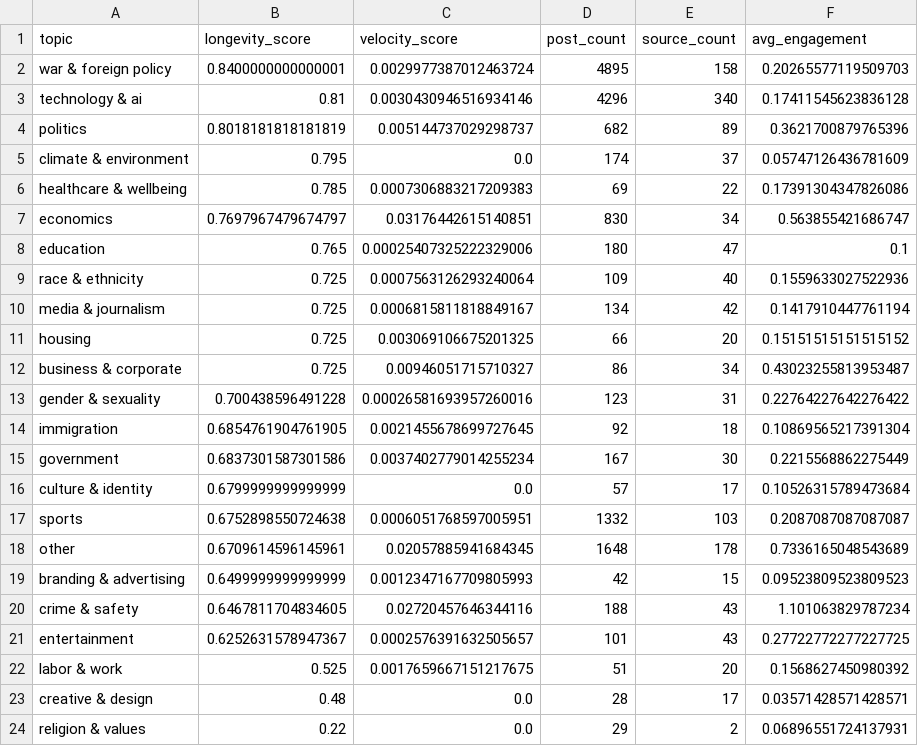
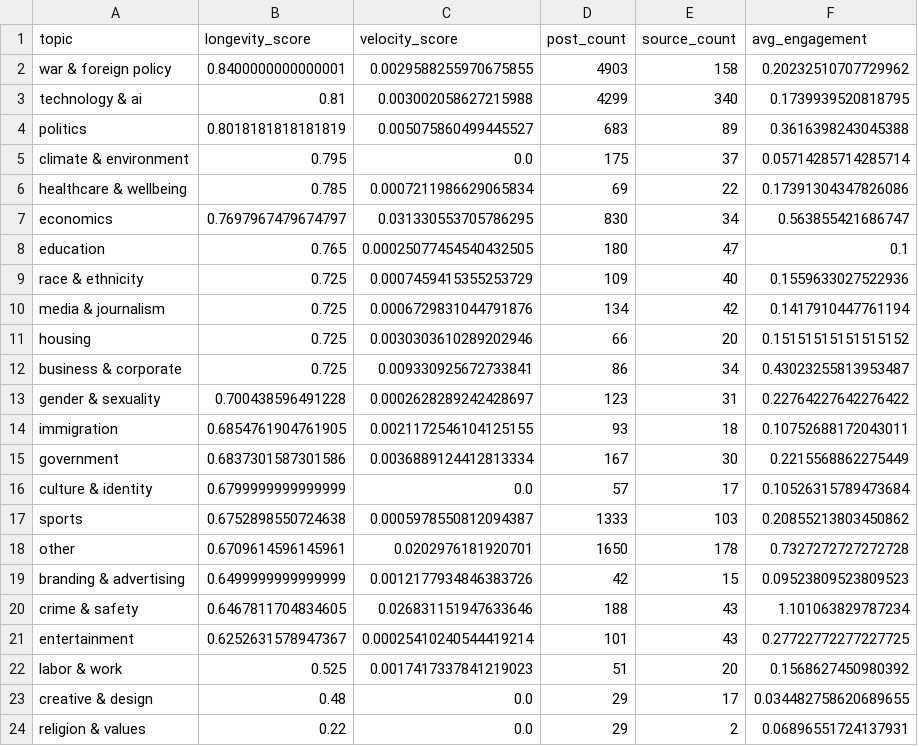
Before and after one commit to Chudetat/moodlight, a CSV file: topic_longevity.csv, drawn as a sheet.

```diff
--- a/topic_longevity.csv
+++ b/topic_longevity.csv
@@ -1,24 +1,24 @@
 topic,longevity_score,velocity_score,post_count,source_count,avg_engagement
-war & foreign policy,0.8400000000000001,0.0029977387012463724,4895,158,0.20265577119509703
-technology & ai,0.81,0.0030430946516934146,4296,340,0.17411545623836128
-politics,0.8018181818181819,0.005144737029298737,682,89,0.3621700879765396
-climate & environment,0.795,0.0,174,37,0.05747126436781609
-healthcare & wellbeing,0.785,0.0007306883217209383,69,22,0.17391304347826086
-economics,0.7697967479674797,0.03176442615140851,830,34,0.563855421686747
-education,0.765,0.00025407325222329006,180,47,0.1
-race & ethnicity,0.725,0.0007563126293240064,109,40,0.1559633027522936
-media & journalism,0.725,0.0006815811818849167,134,42,0.1417910447761194
-housing,0.725,0.003069106675201325,66,20,0.15151515151515152
-business & corporate,0.725,0.00946051715710327,86,34,0.43023255813953487
-gender & sexuality,0.700438596491228,0.00026581693957260016,123,31,0.22764227642276422
-immigration,0.6854761904761905,0.0021455678699727645,92,18,0.10869565217391304
-government,0.6837301587301586,0.0037402779014255234,167,30,0.2215568862275449
+war & foreign policy,0.8400000000000001,0.0029588255970675855,4903,158,0.20232510707729962
+technology & ai,0.81,0.003002058627215988,4299,340,0.1739939520818795
+politics,0.8018181818181819,0.005075860499445527,683,89,0.3616398243045388
+climate & environment,0.795,0.0,175,37,0.05714285714285714
+healthcare & wellbeing,0.785,0.0007211986629065834,69,22,0.17391304347826086
+economics,0.7697967479674797,0.031330553705786295,830,34,0.563855421686747
+education,0.765,0.00025077454540432505,180,47,0.1
+race & ethnicity,0.725,0.0007459415355253729,109,40,0.1559633027522936
+media & journalism,0.725,0.0006729831044791876,134,42,0.1417910447761194
+housing,0.725,0.0030303610289202946,66,20,0.15151515151515152
+business & corporate,0.725,0.009330925672733841,86,34,0.43023255813953487
+gender & sexuality,0.700438596491228,0.0002628289242428697,123,31,0.22764227642276422
+immigration,0.6854761904761905,0.0021172546104125155,93,18,0.10752688172043011
+government,0.6837301587301586,0.0036889124412813334,167,30,0.2215568862275449
 culture & identity,0.6799999999999999,0.0,57,17,0.10526315789473684
-sports,0.6752898550724638,0.0006051768597005951,1332,103,0.2087087087087087
-other,0.6709614596145961,0.02057885941684345,1648,178,0.7336165048543689
-branding & advertising,0.6499999999999999,0.0012347167709805993,42,15,0.09523809523809523
-crime & safety,0.6467811704834605,0.02720457646344116,188,43,1.101063829787234
-entertainment,0.6252631578947367,0.0002576391632505657,101,43,0.27722772277227725
-labor & work,0.525,0.0017659667151217675,51,20,0.1568627450980392
-creative & design,0.48,0.0,28,17,0.03571428571428571
+sports,0.6752898550724638,0.0005978550812094387,1333,103,0.20855213803450862
+other,0.6709614596145961,0.0202976181920701,1650,178,0.7327272727272728
+branding & advertising,0.6499999999999999,0.0012177934846383726,42,15,0.09523809523809523
+crime & safety,0.6467811704834605,0.026831151947633646,188,43,1.101063829787234
+entertainment,0.6252631578947367,0.00025410240544419214,101,43,0.27722772277227725
+labor & work,0.525,0.0017417337841219023,51,20,0.1568627450980392
+creative & design,0.48,0.0,29,17,0.034482758620689655
 religion & values,0.22,0.0,29,2,0.06896551724137931
```
Also changed, not shown: markets.csv, news.csv, 4 other files.
